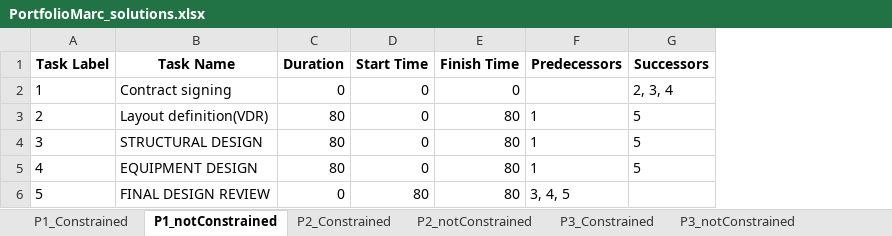
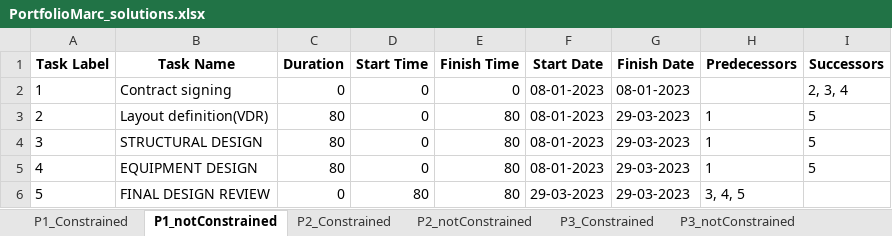
Before and after one commit to marcbara/PortfolioAlgorithm, an Excel workbook: outputs/PortfolioMarc_solutions.xlsx, sheet P1_notConstrained, drawn as a sheet; values as stored, in another font and other column widths than the file's, no borders; the diff names each change by its address in the sheet, - before the commit and + after, or states it on an @@ line.

Commit message:
Tasks have absolute dates

```diff
--- a/outputs/PortfolioMarc_solutions.xlsx (sheet P1_notConstrained)
+++ b/outputs/PortfolioMarc_solutions.xlsx (sheet P1_notConstrained)
+column F (Start Date), rows 2-6: 08-01-2023 | 08-01-2023 | 08-01-2023 | 08-01-2023 | 29-03-2023
+column G (Finish Date), rows 2-6: 08-01-2023 | 29-03-2023 | 29-03-2023 | 29-03-2023 | 29-03-2023
```
Also changed, not shown: sheet P2_notConstrained, sheet P1_Constrained, sheet P2_Constrained, sheet P3_notConstrained, sheet P3_Constrained, 2 other files.
